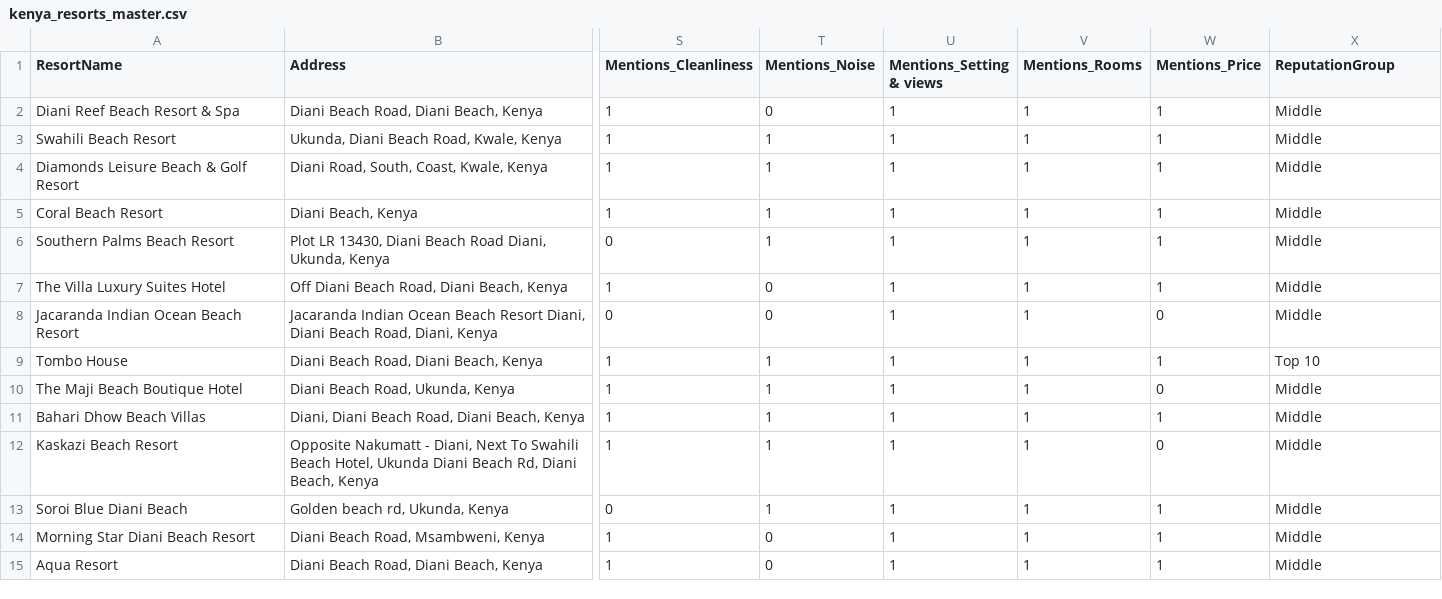
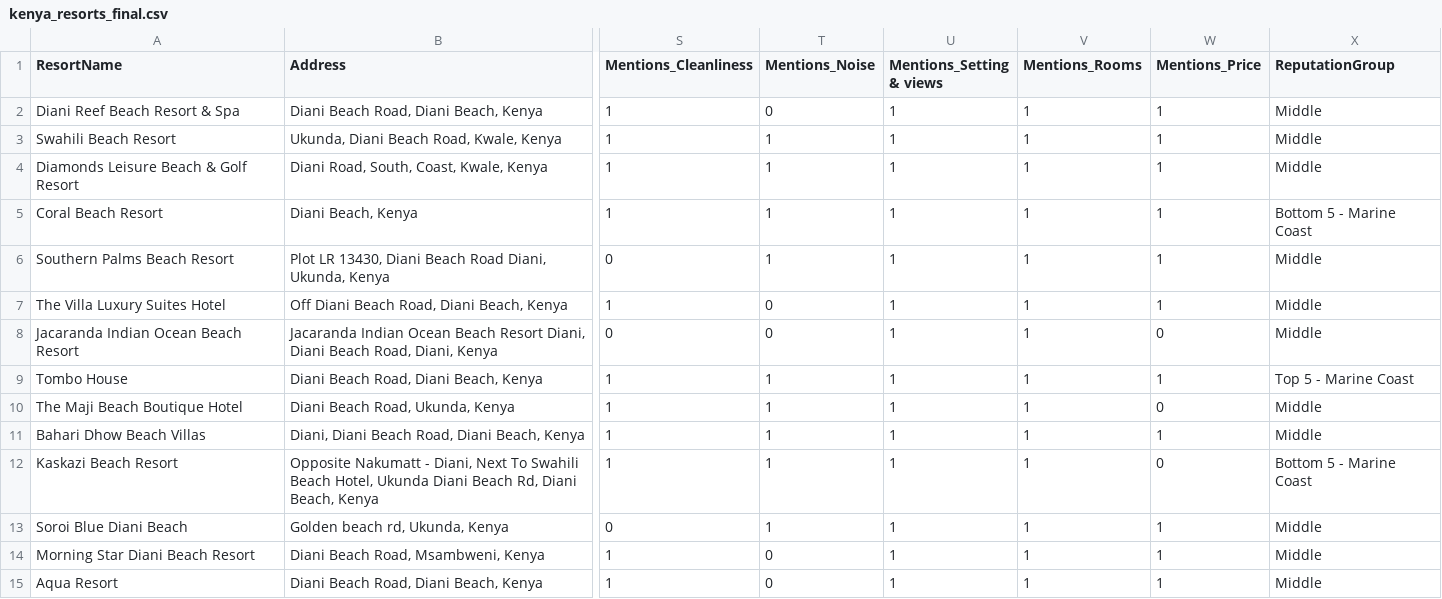
Before and after one commit to james-mutunga/GenData-Capstone-Project, a CSV file: Data/kenya_resorts_final.csv (was Data/kenya_resorts_master.csv), drawn as a sheet; only a part is shown, gaps mark what is left out; the diff covers the shown part only; the diff names each change by its address in the sheet, - before the commit and + after, or states it on an @@ line.

```diff
--- a/Data/kenya_resorts_master.csv
+++ b/Data/kenya_resorts_final.csv
-X5 (ReputationGroup): Middle
+X5 (ReputationGroup): Bottom 5 - Marine Coast
-X9 (ReputationGroup): Top 10
+X9 (ReputationGroup): Top 5 - Marine Coast
-X12 (ReputationGroup): Middle
+X12 (ReputationGroup): Bottom 5 - Marine Coast
```
Also changed, not shown: 46 edited cells elsewhere in this file, 3 other files.
